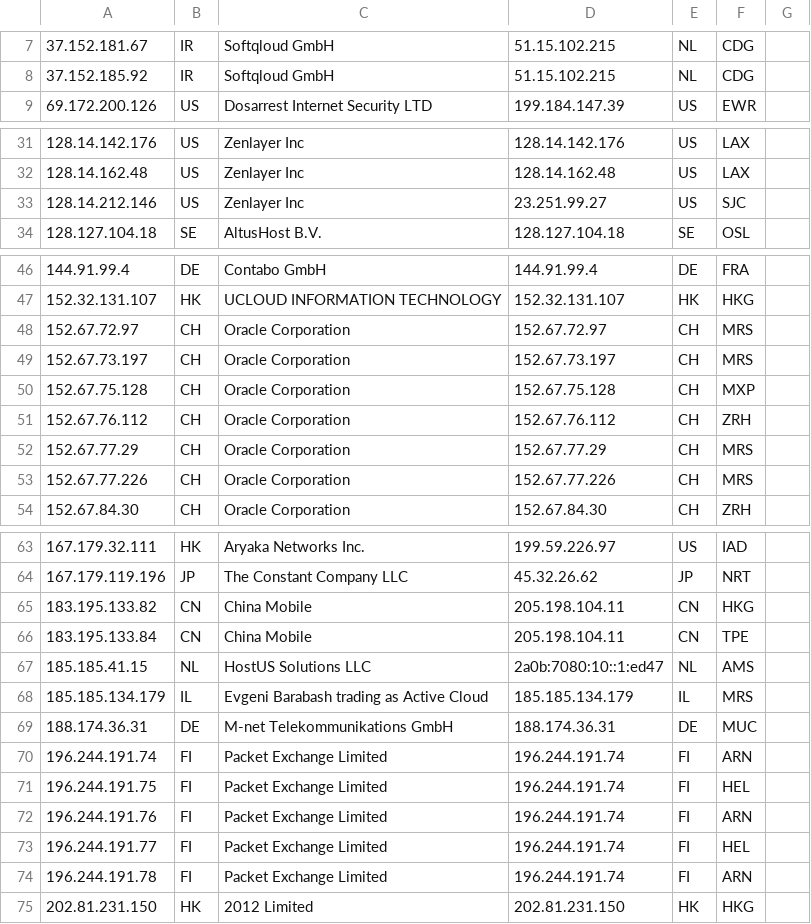
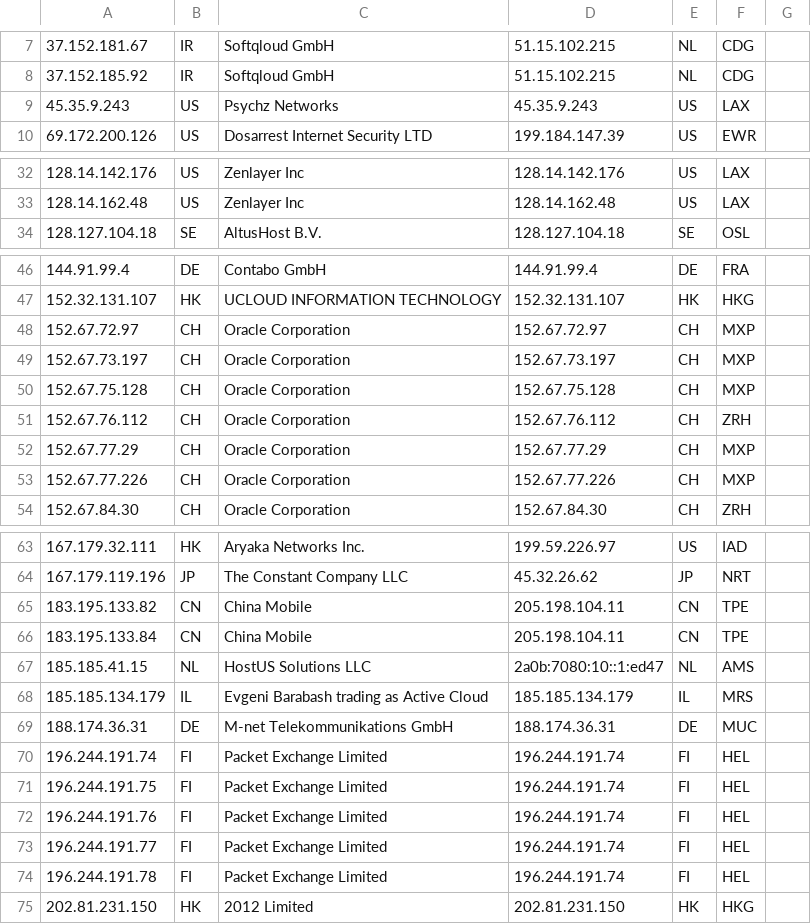
Before and after one commit to tr1s7an/Unofficial-Cloudflare-nodes, a CSV file: results.csv, drawn as a sheet; only a part is shown, gaps mark what is left out; removed rows and columns are numbered as before the commit, all else as after; the diff covers the shown part only; the diff names each change by its address in the sheet, - before the commit and + after, or states it on an @@ line.

Commit message:
Update

```diff
--- a/results.csv
+++ b/results.csv
+row 9: 45.35.9.243 | US | Psychz Networks | 45.35.9.243 | US | LAX
-row 33: 128.14.212.146 | US | Zenlayer Inc | 23.251.99.27 | US | SJC
-F48:F49: MRS
+F48:F49: MXP
-F52:F53: MRS
+F52:F53: MXP
-F65: HKG
+F65: TPE
-F70: ARN
+F70: HEL
-F72: ARN
+F72: HEL
-F74: ARN
+F74: HEL
```
Also changed, not shown: 4 edited cells elsewhere in this file.
